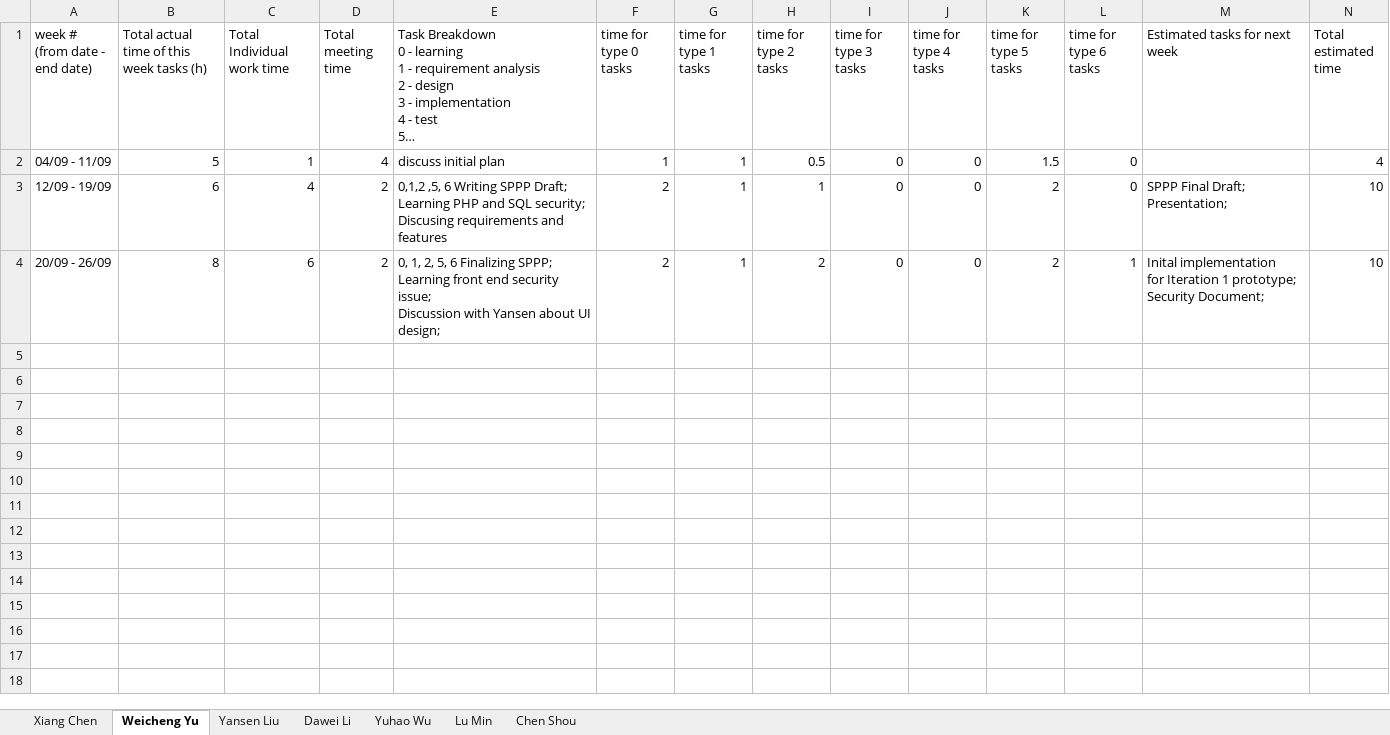
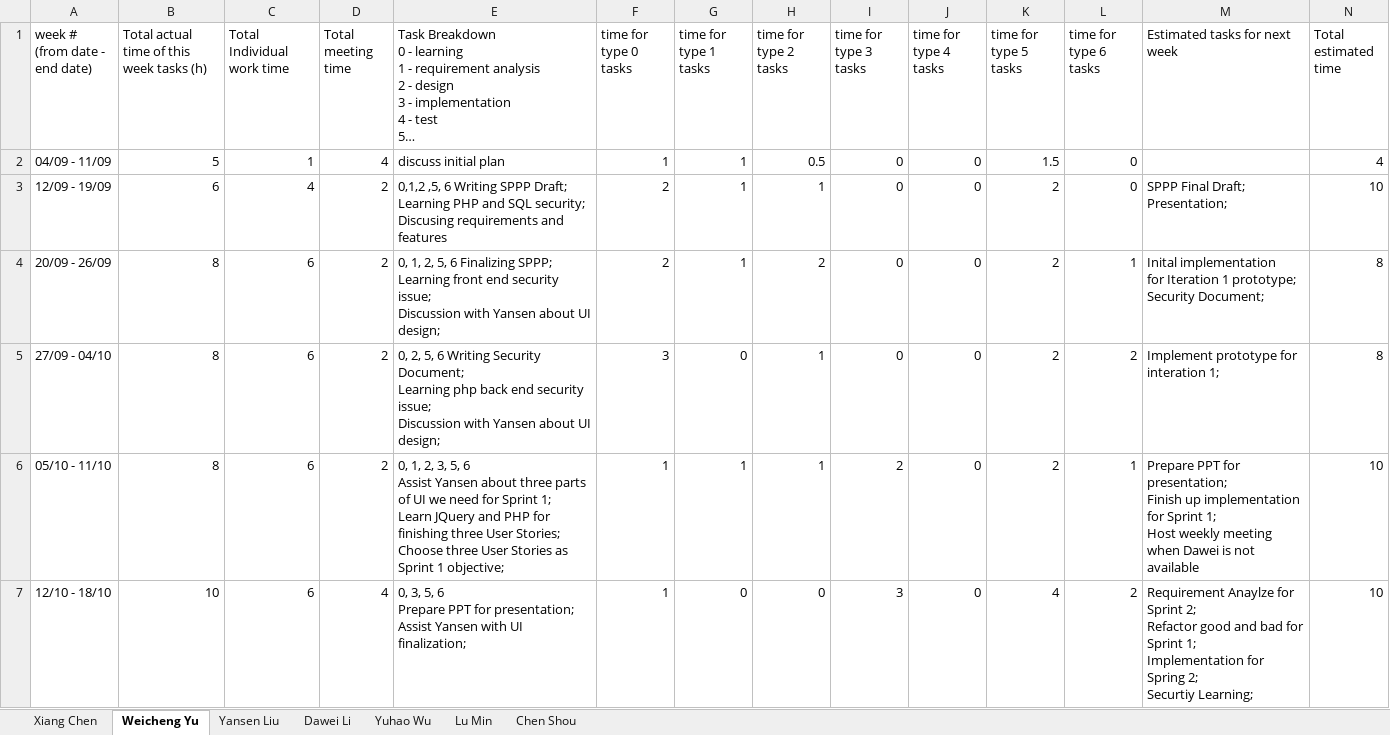
Before and after one commit to weicheng59/SoftwareEngineering-1, an Excel workbook: Document/CS673F16Team3_weeklyreport.xlsx, sheet Weicheng Yu, drawn as a sheet; long unchanged cells end in …; values as stored, in another font and other column widths than the file's, no borders; charts and pictures not drawn; ↵ is a line break in a cell; the diff names each change by its address in the sheet, - before the commit and + after, or states it on an @@ line.

```diff
--- a/Document/CS673F16Team3_weeklyreport.xlsx (sheet Weicheng Yu)
+++ b/Document/CS673F16Team3_weeklyreport.xlsx (sheet Weicheng Yu)
-N4 (Total estimated time): 10
+N4 (Total estimated time): 8
+row 5: 27/09 - 04/10 | 8 | 6 | 2 | 0, 2, 5, 6 Writing Security Document; ↵ Learning php back end security issue; ↵ Discussion with Yansen about UI design; | 3 | 0 | 1 | 0 | 0 | 2 | 2 | Implement prototype for interation 1; | 8
+row 6: 05/10 - 11/10 | 8 | 6 | 2 | 0, 1, 2, 3, 5, 6 ↵ Assist Yansen about three parts of UI we need for Sprint 1; ↵ Learn JQuery and PHP for finishing three User Stories; ↵ Choose three User Stories as Sprint 1 objective; | 1 | 1 | 1 | 2 | 0 | 2 | 1 | Prepare PPT for presentation; ↵ Finish up implementation for Sprint 1; ↵ Host weekly meeting when Dawei is not available | 10
+row 7: 12/10 - 18/10 | 10 | 6 | 4 | 0, 3, 5, 6 ↵ Prepare PPT for presentation; ↵ Assist Yansen with UI finalization; | 1 | 0 | 0 | 3 | 0 | 4 | 2 | Requirement Anaylze for Sprint 2; ↵ Refactor good and bad for Sprint 1; ↵ Implementation for Spring 2; ↵ Securtiy Learning; | 10
```
Also changed, not shown: sheet Yansen Liu, sheet Dawei Li, sheet Xiang Chen, sheet Chen Shou, sheet Lu Min, sheet Yuhao Wu, 19 other files.
